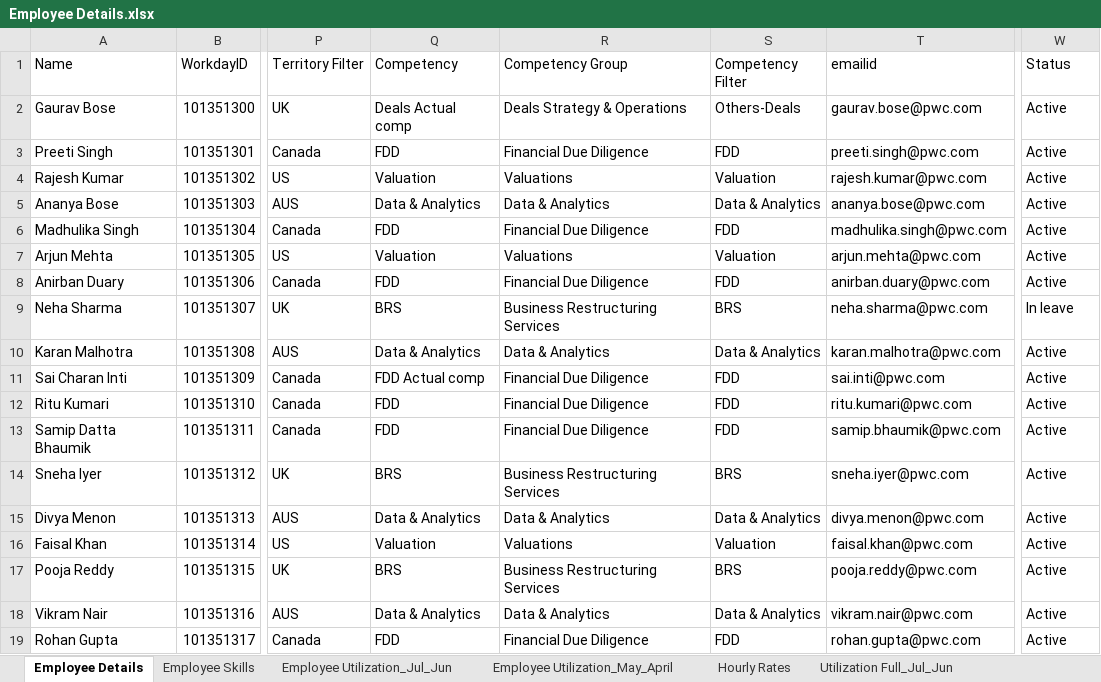
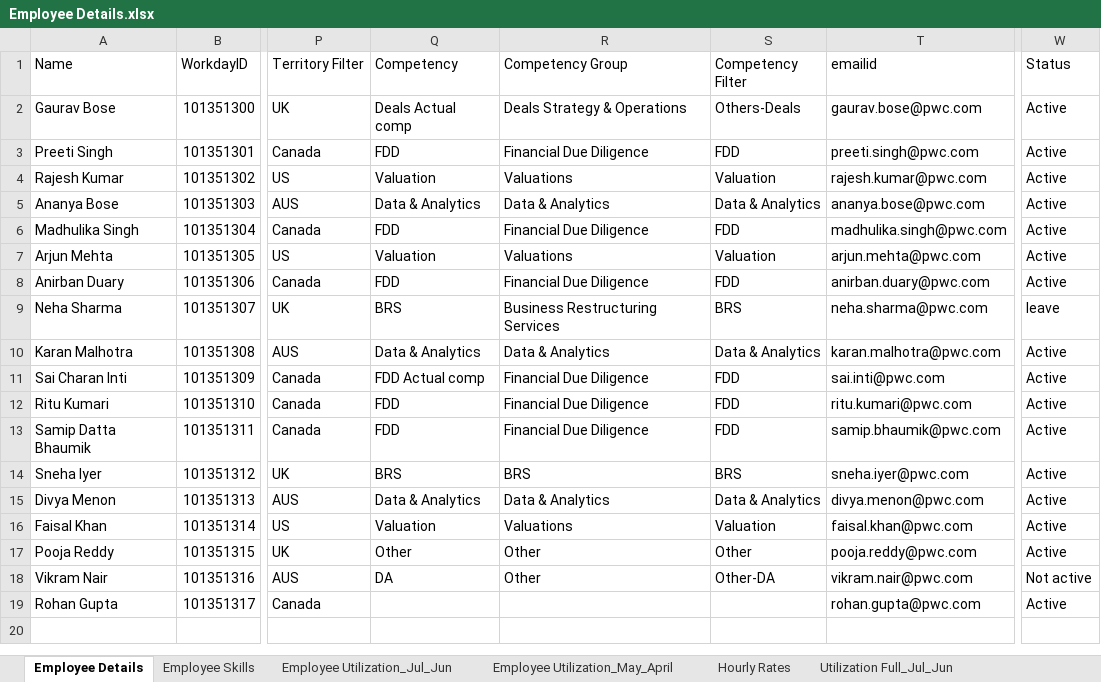
Before and after one commit to 21Charan/Deals-Bio, an Excel workbook: Employee Details.xlsx, sheet Employee Details, drawn as a sheet; only a part is shown, gaps mark what is left out; values as stored, in another font and other column widths than the file's, no borders; the diff names each change by its address in the sheet, - before the commit and + after, or states it on an @@ line.

```diff
--- a/Employee Details.xlsx (sheet Employee Details)
+++ b/Employee Details.xlsx (sheet Employee Details)
-W9 (Status): In leave
+W9 (Status): leave
-R14 (Competency Group): Business Restructuring Services
+R14 (Competency Group): BRS
-Q17 (Competency): BRS
+Q17 (Competency): Other
-R17 (Competency Group): Business Restructuring Services
+R17 (Competency Group): Other
-S17 (Competency Filter): BRS
+S17 (Competency Filter): Other
-Q18 (Competency): Data & Analytics
+Q18 (Competency): DA
-R18 (Competency Group): Data & Analytics
+R18 (Competency Group): Other
-S18 (Competency Filter): Data & Analytics
+S18 (Competency Filter): Other-DA
-W18 (Status): Active
+W18 (Status): Not active
-Q19 (Competency): FDD
+Q19 (Competency): (empty)
-R19 (Competency Group): Financial Due Diligence
+R19 (Competency Group): (empty)
-S19 (Competency Filter): FDD
+S19 (Competency Filter): (empty)
```
Also changed, not shown: sheet Utilization Full_May_April, sheet Utilization Full_Jul_Jun, sheet Employee Skills.
